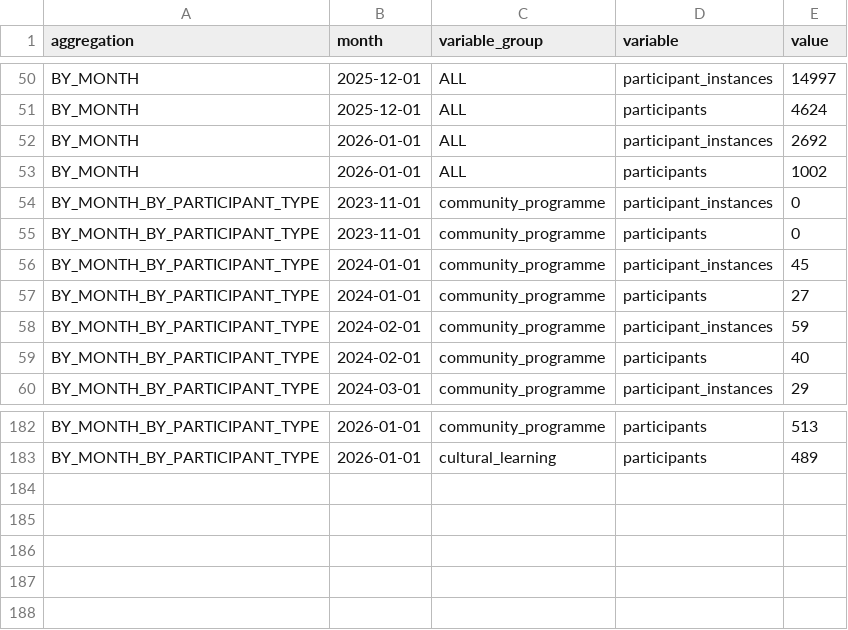
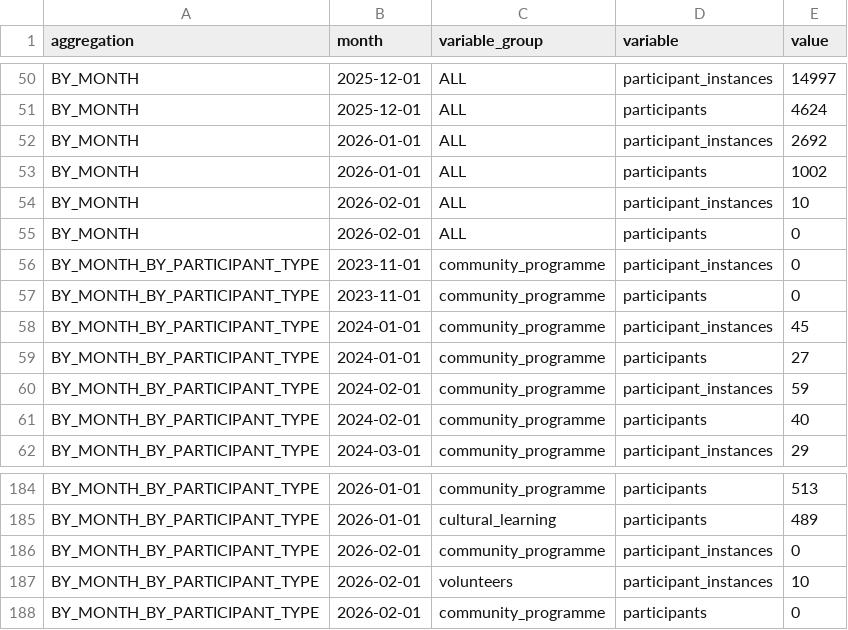
Before and after one commit to open-innovations/bradford-2025, a CSV file: src/_data/published/participants/by_month.csv, drawn as a sheet; only a part is shown, gaps mark what is left out; the diff names each change by its address in the sheet, - before the commit and + after, or states it on an @@ line.

```diff
--- a/src/_data/published/participants/by_month.csv
+++ b/src/_data/published/participants/by_month.csv
+row 54: BY_MONTH | 2026-02-01 | ALL | participant_instances | 10
+row 55: BY_MONTH | 2026-02-01 | ALL | participants | 0
+row 186: BY_MONTH_BY_PARTICIPANT_TYPE | 2026-02-01 | community_programme | participant_instances | 0
+row 187: BY_MONTH_BY_PARTICIPANT_TYPE | 2026-02-01 | volunteers | participant_instances | 10
+row 188: BY_MONTH_BY_PARTICIPANT_TYPE | 2026-02-01 | community_programme | participants | 0
```
Also changed, not shown: src/_data/published/programme/by_month.csv, src/_data/published/tickets/by_month.csv, 37 other files.
